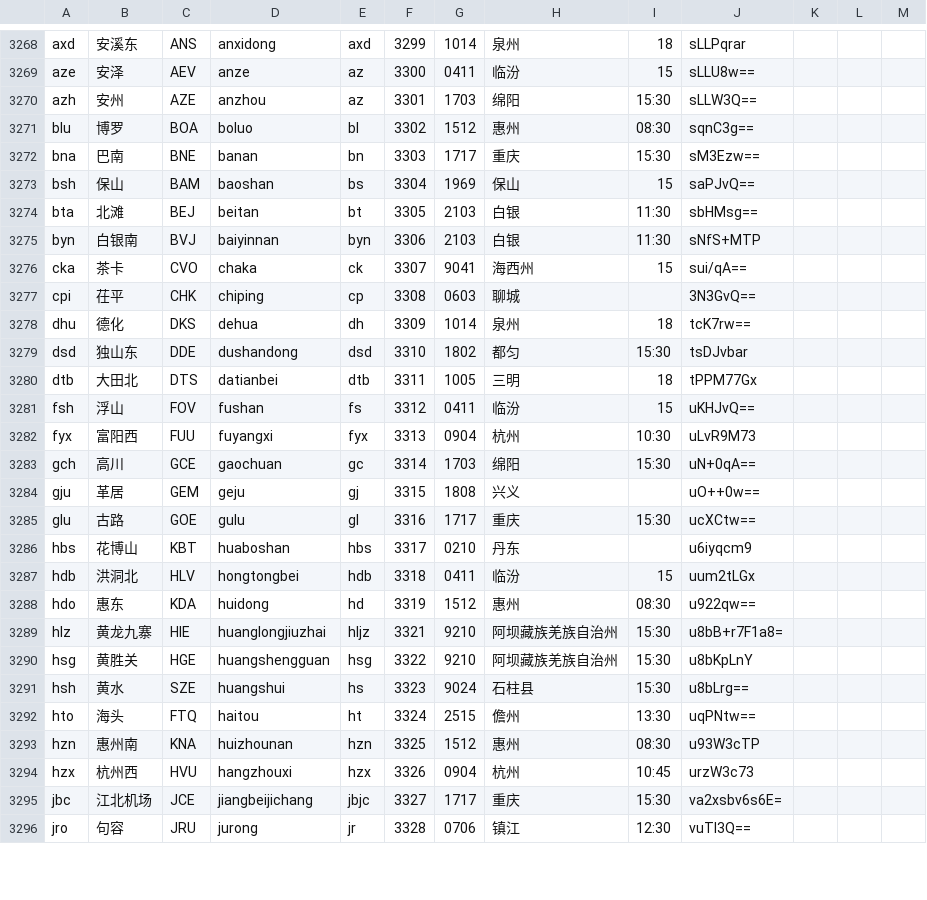
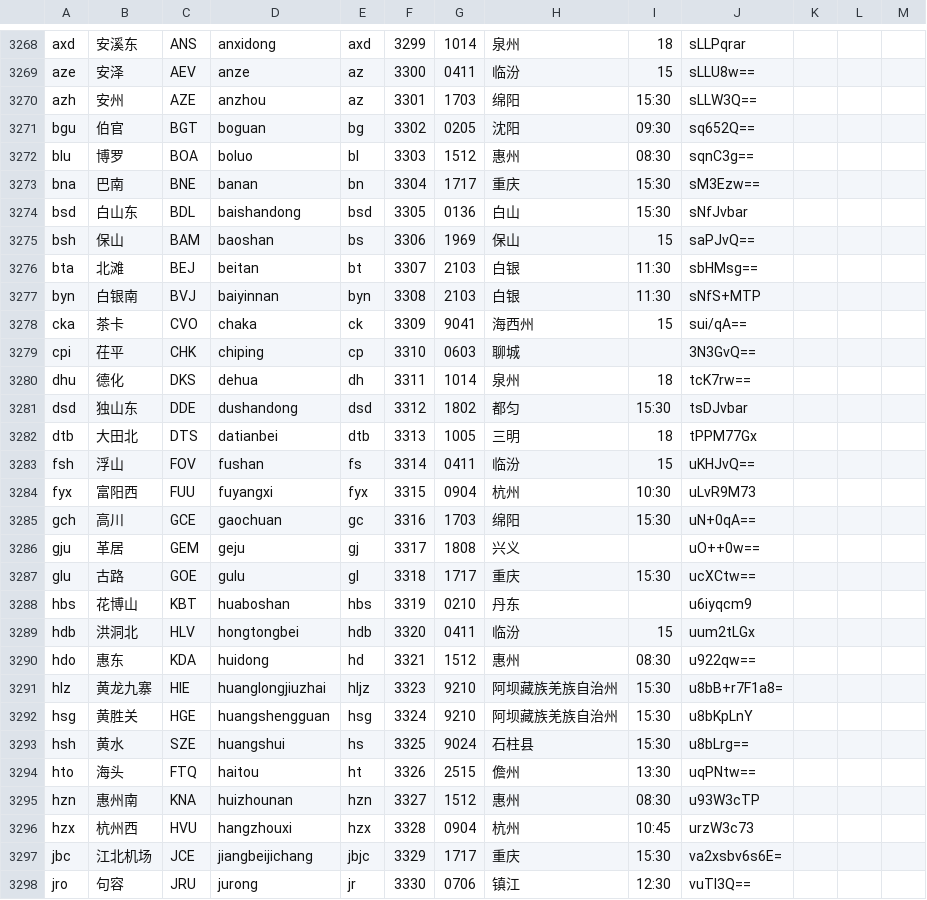
Before and after one commit to gpx0214/gpx0214.github.io, a CSV file: js/station.csv, drawn as a sheet; only a part is shown, gaps mark what is left out; the diff covers the shown part only.

Commit message:
auto commit 250926

```diff
--- a/js/station.csv
+++ b/js/station.csv
@@ -3270,27 +3270,29 @@ aze,安泽,AEV,anze,az,3300,0411,临汾,15,sLLU8w==
 azh,安州,AZE,anzhou,az,3301,1703,绵阳,15:30,sLLW3Q==
-blu,博罗,BOA,boluo,bl,3302,1512,惠州,08:30,sqnC3g==
-bna,巴南,BNE,banan,bn,3303,1717,重庆,15:30,sM3Ezw==
-bsh,保山,BAM,baoshan,bs,3304,1969,保山,15,saPJvQ==
-bta,北滩,BEJ,beitan,bt,3305,2103,白银,11:30,sbHMsg==
-byn,白银南,BVJ,baiyinnan,byn,3306,2103,白银,11:30,sNfS+MTP
-cka,茶卡,CVO,chaka,ck,3307,9041,海西州,15,sui/qA==
-cpi,茌平,CHK,chiping,cp,3308,0603,聊城,,3N3GvQ==
-dhu,德化,DKS,dehua,dh,3309,1014,泉州,18,tcK7rw==
-dsd,独山东,DDE,dushandong,dsd,3310,1802,都匀,15:30,tsDJvbar
-dtb,大田北,DTS,datianbei,dtb,3311,1005,三明,18,tPPM77Gx
-fsh,浮山,FOV,fushan,fs,3312,0411,临汾,15,uKHJvQ==
-fyx,富阳西,FUU,fuyangxi,fyx,3313,0904,杭州,10:30,uLvR9M73
-gch,高川,GCE,gaochuan,gc,3314,1703,绵阳,15:30,uN+0qA==
-gju,革居,GEM,geju,gj,3315,1808,兴义,,uO++0w==
-glu,古路,GOE,gulu,gl,3316,1717,重庆,15:30,ucXCtw==
-hbs,花博山,KBT,huaboshan,hbs,3317,0210,丹东,,u6iyqcm9
-hdb,洪洞北,HLV,hongtongbei,hdb,3318,0411,临汾,15,uum2tLGx
-hdo,惠东,KDA,huidong,hd,3319,1512,惠州,08:30,u922qw==
-hlz,黄龙九寨,HIE,huanglongjiuzhai,hljz,3321,9210,阿坝藏族羌族自治州,15:30,u8bB+r7F1a8=
-hsg,黄胜关,HGE,huangshengguan,hsg,3322,9210,阿坝藏族羌族自治州,15:30,u8bKpLnY
-hsh,黄水,SZE,huangshui,hs,3323,9024,石柱县,15:30,u8bLrg==
-hto,海头,FTQ,haitou,ht,3324,2515,儋州,13:30,uqPNtw==
-hzn,惠州南,KNA,huizhounan,hzn,3325,1512,惠州,08:30,u93W3cTP
-hzx,杭州西,HVU,hangzhouxi,hzx,3326,0904,杭州,10:45,urzW3c73
-jbc,江北机场,JCE,jiangbeijichang,jbjc,3327,1717,重庆,15:30,va2xsbv6s6E=
-jro,句容,JRU,jurong,jr,3328,0706,镇江,12:30,vuTI3Q==
+bgu,伯官,BGT,boguan,bg,3302,0205,沈阳,09:30,sq652Q==
+blu,博罗,BOA,boluo,bl,3303,1512,惠州,08:30,sqnC3g==
+bna,巴南,BNE,banan,bn,3304,1717,重庆,15:30,sM3Ezw==
+bsd,白山东,BDL,baishandong,bsd,3305,0136,白山,15:30,sNfJvbar
+bsh,保山,BAM,baoshan,bs,3306,1969,保山,15,saPJvQ==
+bta,北滩,BEJ,beitan,bt,3307,2103,白银,11:30,sbHMsg==
+byn,白银南,BVJ,baiyinnan,byn,3308,2103,白银,11:30,sNfS+MTP
+cka,茶卡,CVO,chaka,ck,3309,9041,海西州,15,sui/qA==
+cpi,茌平,CHK,chiping,cp,3310,0603,聊城,,3N3GvQ==
+dhu,德化,DKS,dehua,dh,3311,1014,泉州,18,tcK7rw==
+dsd,独山东,DDE,dushandong,dsd,3312,1802,都匀,15:30,tsDJvbar
+dtb,大田北,DTS,datianbei,dtb,3313,1005,三明,18,tPPM77Gx
+fsh,浮山,FOV,fushan,fs,3314,0411,临汾,15,uKHJvQ==
+fyx,富阳西,FUU,fuyangxi,fyx,3315,0904,杭州,10:30,uLvR9M73
+gch,高川,GCE,gaochuan,gc,3316,1703,绵阳,15:30,uN+0qA==
+gju,革居,GEM,geju,gj,3317,1808,兴义,,uO++0w==
+glu,古路,GOE,gulu,gl,3318,1717,重庆,15:30,ucXCtw==
+hbs,花博山,KBT,huaboshan,hbs,3319,0210,丹东,,u6iyqcm9
+hdb,洪洞北,HLV,hongtongbei,hdb,3320,0411,临汾,15,uum2tLGx
+hdo,惠东,KDA,huidong,hd,3321,1512,惠州,08:30,u922qw==
+hlz,黄龙九寨,HIE,huanglongjiuzhai,hljz,3323,9210,阿坝藏族羌族自治州,15:30,u8bB+r7F1a8=
+hsg,黄胜关,HGE,huangshengguan,hsg,3324,9210,阿坝藏族羌族自治州,15:30,u8bKpLnY
+hsh,黄水,SZE,huangshui,hs,3325,9024,石柱县,15:30,u8bLrg==
+hto,海头,FTQ,haitou,ht,3326,2515,儋州,13:30,uqPNtw==
+hzn,惠州南,KNA,huizhounan,hzn,3327,1512,惠州,08:30,u93W3cTP
+hzx,杭州西,HVU,hangzhouxi,hzx,3328,0904,杭州,10:45,urzW3c73
+jbc,江北机场,JCE,jiangbeijichang,jbjc,3329,1717,重庆,15:30,va2xsbv6s6E=
+jro,句容,JRU,jurong,jr,3330,0706,镇江,12:30,vuTI3Q==
```
Also changed, not shown: 2 added rows and 56 edited cells elsewhere in this file.
